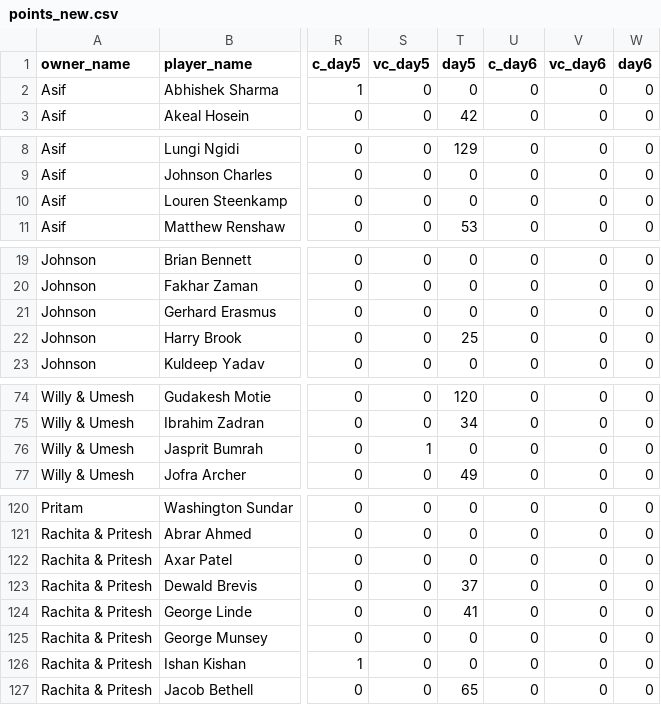
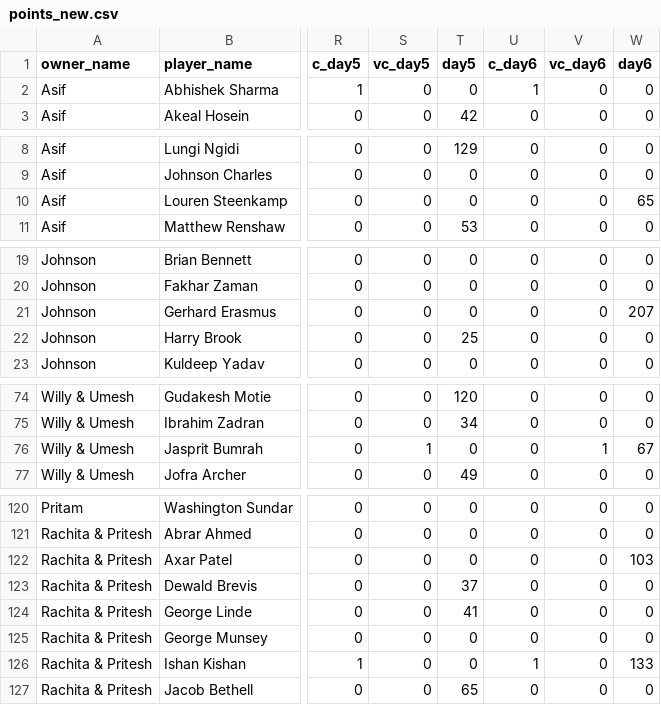
Before and after one commit to AsifCodeBank123/t20_points_dashboard, a CSV file: data/points_new.csv, drawn as a sheet; only a part is shown, gaps mark what is left out; the diff covers the shown part only; the diff names each change by its address in the sheet, - before the commit and + after, or states it on an @@ line.

```diff
--- a/data/points_new.csv
+++ b/data/points_new.csv
-U2 (c_day6): 0
+U2 (c_day6): 1
-W10 (day6): 0
+W10 (day6): 65
-W21 (day6): 0
+W21 (day6): 207
-V76 (vc_day6): 0
+V76 (vc_day6): 1
-W76 (day6): 0
+W76 (day6): 67
-W122 (day6): 0
+W122 (day6): 103
-U126 (c_day6): 0
+U126 (c_day6): 1
-W126 (day6): 0
+W126 (day6): 133
```
Also changed, not shown: 13 edited cells elsewhere in this file.
